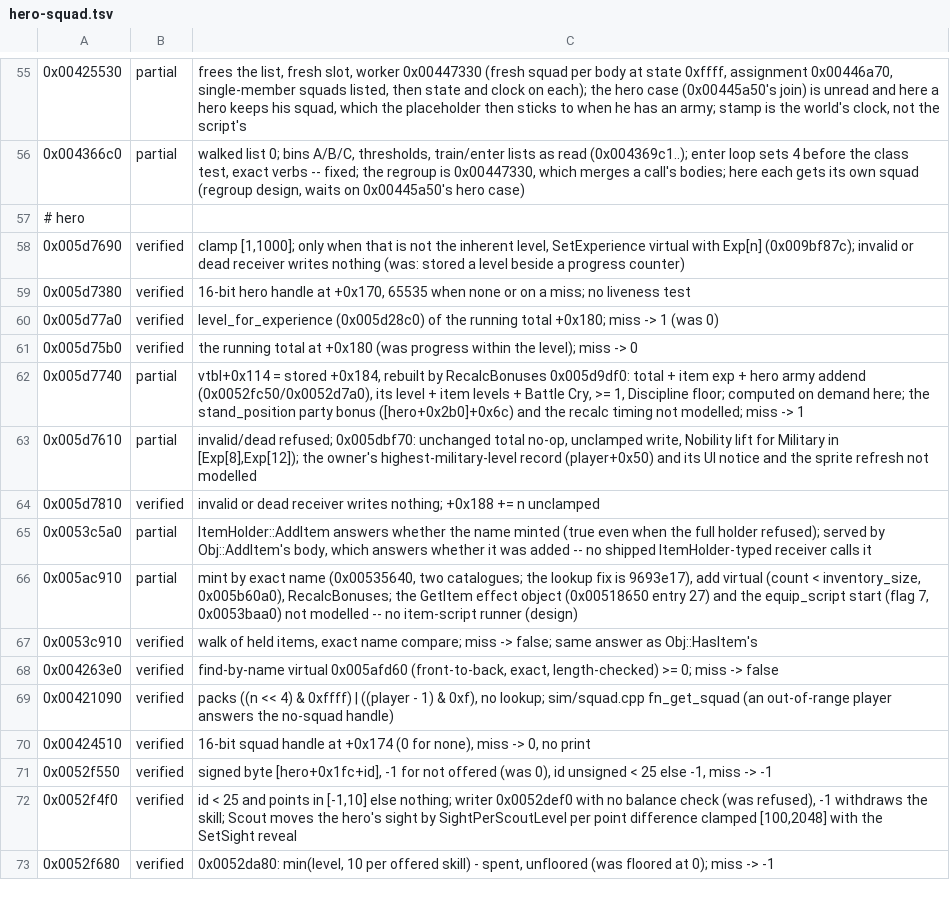
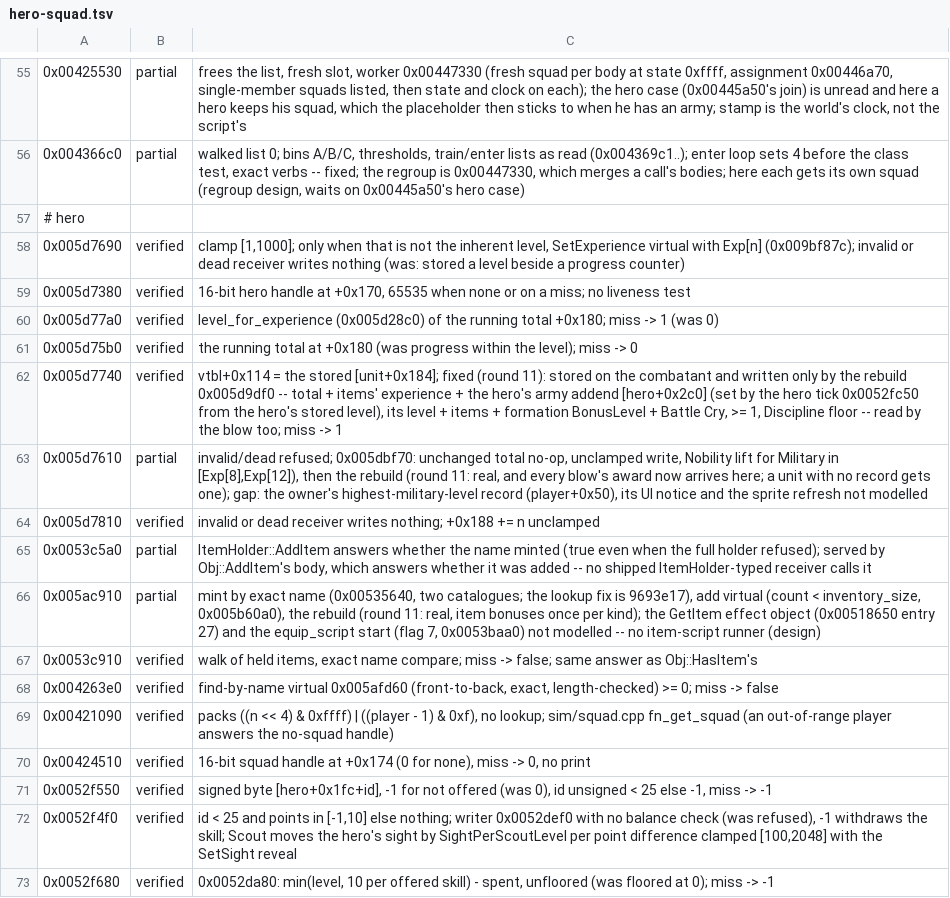
Before and after one commit to alesdi/imperivm-reforged, a TSV file: docs/audit/status/hero-squad.tsv, drawn as a sheet; only a part is shown, gaps mark what is left out.

```diff
--- a/docs/audit/status/hero-squad.tsv
+++ b/docs/audit/status/hero-squad.tsv
@@ -61,7 +61,7 @@
 0x005d75b0	verified	the running total at +0x180 (was progress within the level); miss -> 0
-0x005d7740	partial	vtbl+0x114 = stored +0x184, rebuilt by RecalcBonuses 0x005d9df0: total + item exp + hero army addend (0x0052fc50/0x0052d7a0), its level + item levels + Battle Cry, >= 1, Discipline floor; computed on demand here; the stand_position party bonus ([hero+0x2b0]+0x6c) and the recalc timing not modelled; miss -> 1
-0x005d7610	partial	invalid/dead refused; 0x005dbf70: unchanged total no-op, unclamped write, Nobility lift for Military in [Exp[8],Exp[12]); the owner's highest-military-level record (player+0x50) and its UI notice and the sprite refresh not modelled
+0x005d7740	verified	vtbl+0x114 = the stored [unit+0x184]; fixed (round 11): stored on the combatant and written only by the rebuild 0x005d9df0 -- total + items' experience + the hero's army addend [hero+0x2c0] (set by the hero tick 0x0052fc50 from the hero's stored level), its level + items + formation BonusLevel + Battle Cry, >= 1, Discipline floor -- read by the blow too; miss -> 1
+0x005d7610	partial	invalid/dead refused; 0x005dbf70: unchanged total no-op, unclamped write, Nobility lift for Military in [Exp[8],Exp[12]), then the rebuild (round 11: real, and every blow's award now arrives here; a unit with no record gets one); gap: the owner's highest-military-level record (player+0x50), its UI notice and the sprite refresh not modelled
 0x005d7810	verified	invalid or dead receiver writes nothing; +0x188 += n unclamped
 0x0053c5a0	partial	ItemHolder::AddItem answers whether the name minted (true even when the full holder refused); served by Obj::AddItem's body, which answers whether it was added -- no shipped ItemHolder-typed receiver calls it
-0x005ac910	partial	mint by exact name (0x00535640, two catalogues; the lookup fix is 9693e17), add virtual (count < inventory_size, 0x005b60a0), RecalcBonuses; the GetItem effect object (0x00518650 entry 27) and the equip_script start (flag 7, 0x0053baa0) not modelled -- no item-script runner (design)
+0x005ac910	partial	mint by exact name (0x00535640, two catalogues; the lookup fix is 9693e17), add virtual (count < inventory_size, 0x005b60a0), the rebuild (round 11: real, item bonuses once per kind); the GetItem effect object (0x00518650 entry 27) and the equip_script start (flag 7, 0x0053baa0) not modelled -- no item-script runner (design)
 0x0053c910	verified	walk of held items, exact name compare; miss -> false; same answer as Obj::HasItem's
```
Also changed, not shown: docs/audit/status/text-combat-feedback.tsv, 1 other file.
